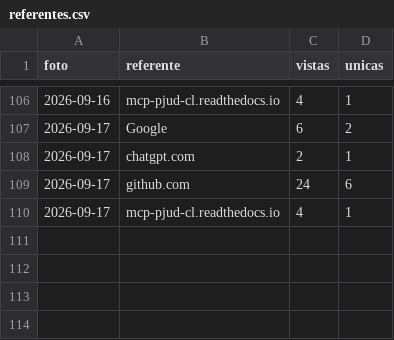
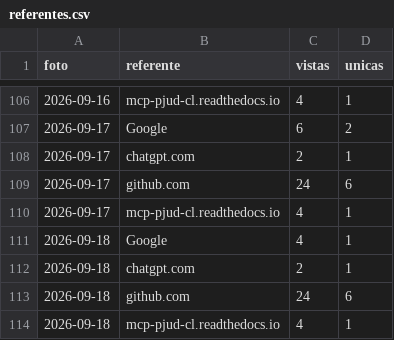
Before and after one commit to notluquis/mcp-pjud-cl, a CSV file: referentes.csv, drawn as a sheet; only a part is shown, gaps mark what is left out.

```diff
--- a/referentes.csv
+++ b/referentes.csv
@@ -110 +110,5 @@ foto,referente,vistas,unicas
 2026-09-17,mcp-pjud-cl.readthedocs.io,4,1
+2026-09-18,Google,4,1
+2026-09-18,chatgpt.com,2,1
+2026-09-18,github.com,24,6
+2026-09-18,mcp-pjud-cl.readthedocs.io,4,1
```
Also changed, not shown: descargas.csv, popularidad.csv, 3 other files.
